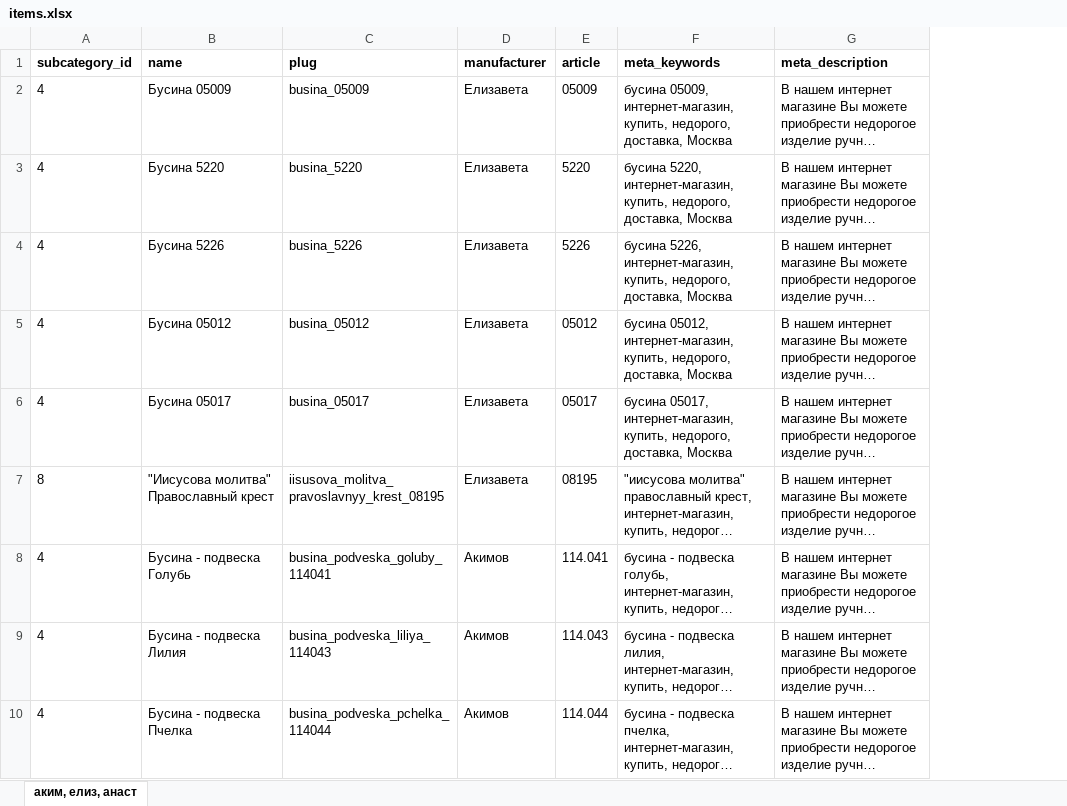
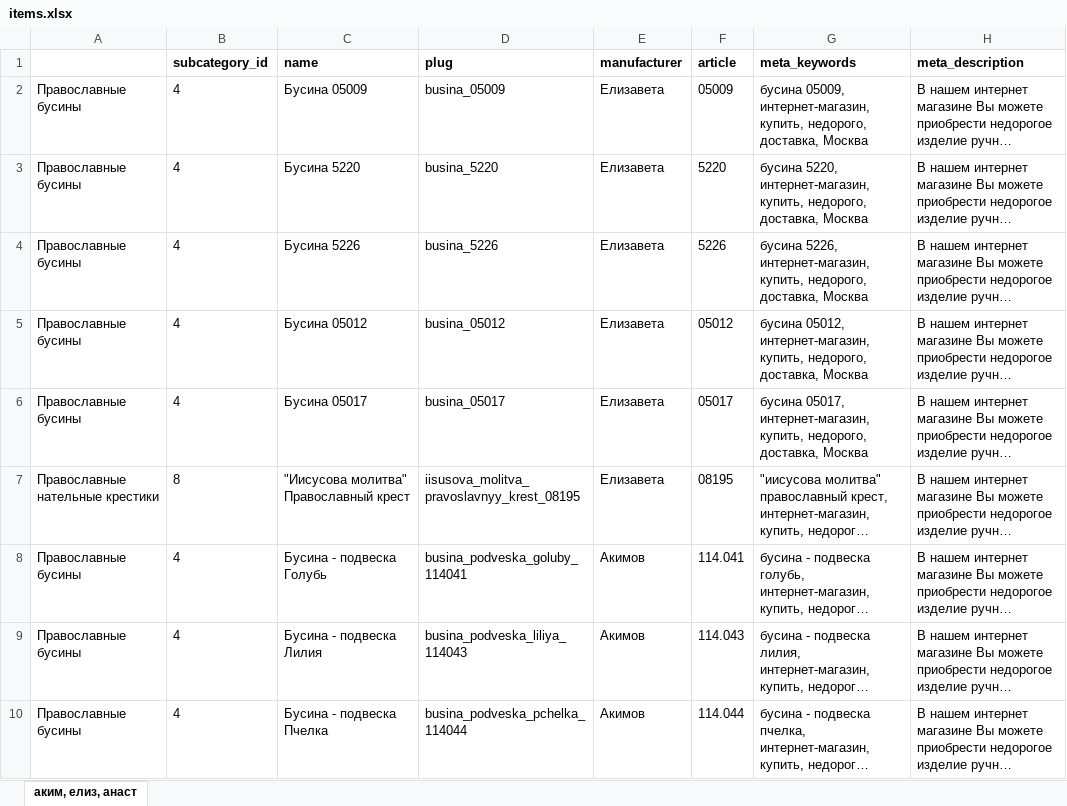
Before and after one commit to stplat/parser, an Excel workbook: update_db/items.xlsx, sheet аким, елиз, анаст, drawn as a sheet; only a part is shown; long unchanged cells end in …; values as stored, in another font and other column widths than the file's, no borders; conditional formats not drawn; the diff names each change by its address in the sheet, - before the commit and + after, or states it on an @@ line.

```diff
--- a/update_db/items.xlsx (sheet аким, елиз, анаст)
+++ b/update_db/items.xlsx (sheet аким, елиз, анаст)
+column A, rows 2-10: Православные бусины | Православные бусины | Православные бусины | Православные бусины | Православные бусины | Православные нательные крестики | Православные бусины | Православные бусины | Православные бусины
```
Also changed, not shown: formulas that keep their value, update_db/category.xlsx, 1 other file.
